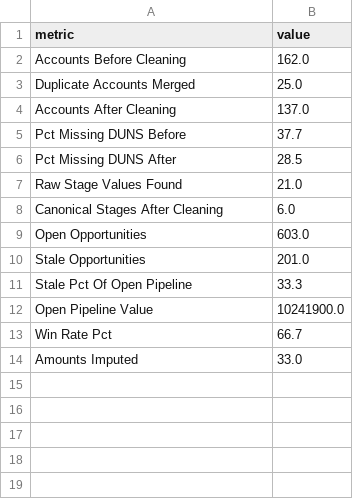
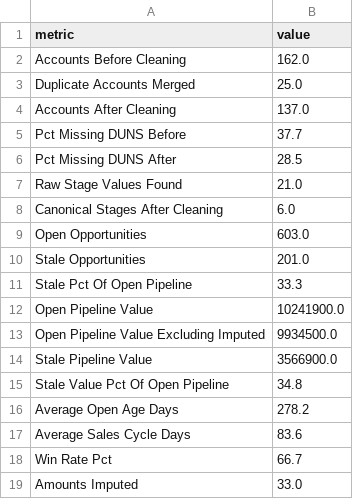
Before and after one commit to yashk511/crm-pipeline-hygiene-dashboard, a CSV file: clean/quality_metrics.csv, drawn as a sheet.

Commit message:
Add auditable metrics SQL and validation tests

```diff
--- a/clean/quality_metrics.csv
+++ b/clean/quality_metrics.csv
@@ -12,2 +12,7 @@ Stale Pct Of Open Pipeline,33.3
 Open Pipeline Value,10241900.0
+Open Pipeline Value Excluding Imputed,9934500.0
+Stale Pipeline Value,3566900.0
+Stale Value Pct Of Open Pipeline,34.8
+Average Open Age Days,278.2
+Average Sales Cycle Days,83.6
 Win Rate Pct,66.7
```
Also changed, not shown: 15 other files.
